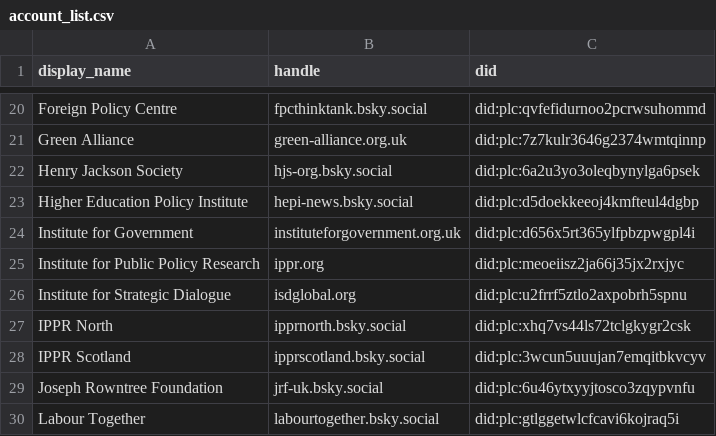
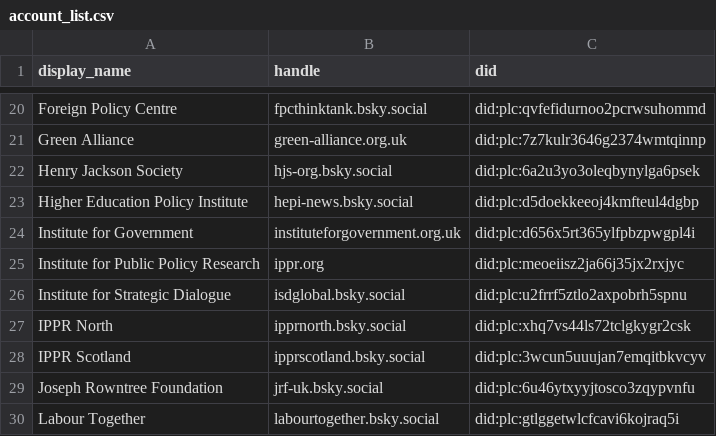
Before and after one commit to thinktankdatauk/bluesky_bot, a CSV file: data/account_list.csv, drawn as a sheet; only a part is shown, gaps mark what is left out.

```diff
--- a/data/account_list.csv
+++ b/data/account_list.csv
@@ -25,3 +25,3 @@ Institute for Government,instituteforgovernment.org.uk,did:plc:d656x5rt365ylfpbz
 Institute for Public Policy Research,ippr.org,did:plc:meoeiisz2ja66j35jx2rxjyc
-Institute for Strategic Dialogue,isdglobal.org,did:plc:u2frrf5ztlo2axpobrh5spnu
+Institute for Strategic Dialogue,isdglobal.bsky.social,did:plc:u2frrf5ztlo2axpobrh5spnu
 IPPR North,ipprnorth.bsky.social,did:plc:xhq7vs44ls72tclgkygr2csk
```
Also changed, not shown: 1 other file.
